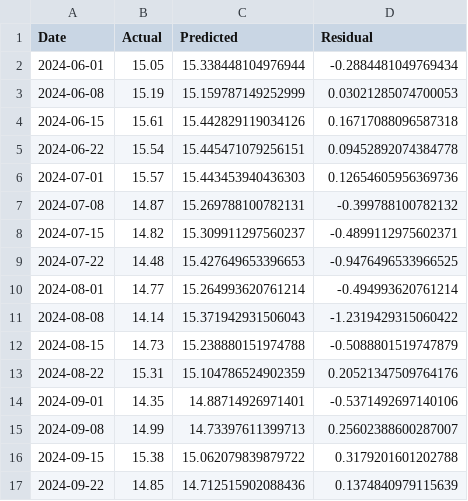
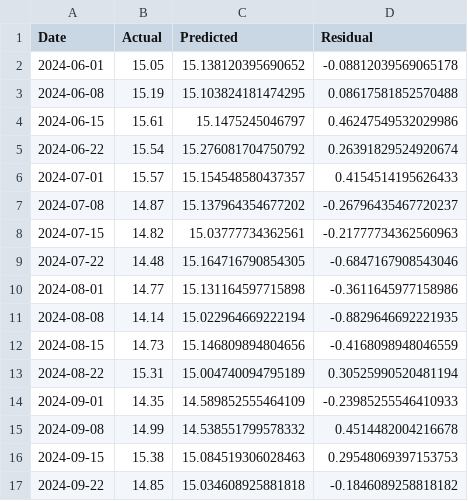
Before and after one commit to M-dambell/FYP_Fish_Price_Forecast_System, a CSV file: Thesis_Final_Champion_Suite/selar_champion_audit.csv, drawn as a sheet; only a part is shown; the diff covers the shown part only.

```diff
--- a/Thesis_Final_Champion_Suite/selar_champion_audit.csv
+++ b/Thesis_Final_Champion_Suite/selar_champion_audit.csv
@@ -1,17 +1,17 @@
 Date,Actual,Predicted,Residual
-2024-06-01,15.05,15.338448104976944,-0.2884481049769434
-2024-06-08,15.19,15.159787149252999,0.03021285074700053
-2024-06-15,15.61,15.442829119034126,0.16717088096587318
-2024-06-22,15.54,15.445471079256151,0.09452892074384778
-2024-07-01,15.57,15.443453940436303,0.12654605956369736
-2024-07-08,14.87,15.269788100782131,-0.399788100782132
-2024-07-15,14.82,15.309911297560237,-0.4899112975602371
-2024-07-22,14.48,15.427649653396653,-0.9476496533966525
-2024-08-01,14.77,15.264993620761214,-0.494993620761214
-2024-08-08,14.14,15.371942931506043,-1.2319429315060422
-2024-08-15,14.73,15.238880151974788,-0.5088801519747879
-2024-08-22,15.31,15.104786524902359,0.20521347509764176
-2024-09-01,14.35,14.88714926971401,-0.5371492697140106
-2024-09-08,14.99,14.73397611399713,0.25602388600287007
-2024-09-15,15.38,15.062079839879722,0.3179201601202788
-2024-09-22,14.85,14.712515902088436,0.1374840979115639
+2024-06-01,15.05,15.138120395690652,-0.08812039569065178
+2024-06-08,15.19,15.103824181474295,0.08617581852570488
+2024-06-15,15.61,15.1475245046797,0.46247549532029986
+2024-06-22,15.54,15.276081704750792,0.26391829524920674
+2024-07-01,15.57,15.154548580437357,0.4154514195626433
+2024-07-08,14.87,15.137964354677202,-0.26796435467720237
+2024-07-15,14.82,15.03777734362561,-0.21777734362560963
+2024-07-22,14.48,15.164716790854305,-0.6847167908543046
+2024-08-01,14.77,15.131164597715898,-0.3611645977158986
+2024-08-08,14.14,15.022964669222194,-0.8829646692221935
+2024-08-15,14.73,15.146809894804656,-0.4168098948046559
+2024-08-22,15.31,15.004740094795189,0.30525990520481194
+2024-09-01,14.35,14.589852555464109,-0.23985255546410933
+2024-09-08,14.99,14.538551799578332,0.4514482004216678
+2024-09-15,15.38,15.084519306028463,0.29548069397153753
+2024-09-22,14.85,15.034608925881818,-0.1846089258818182
```
Also changed, not shown: 70 edited cells elsewhere in this file, Thesis_Final_Champion_Suite/kembung_champion_audit.csv, 32 other files.
